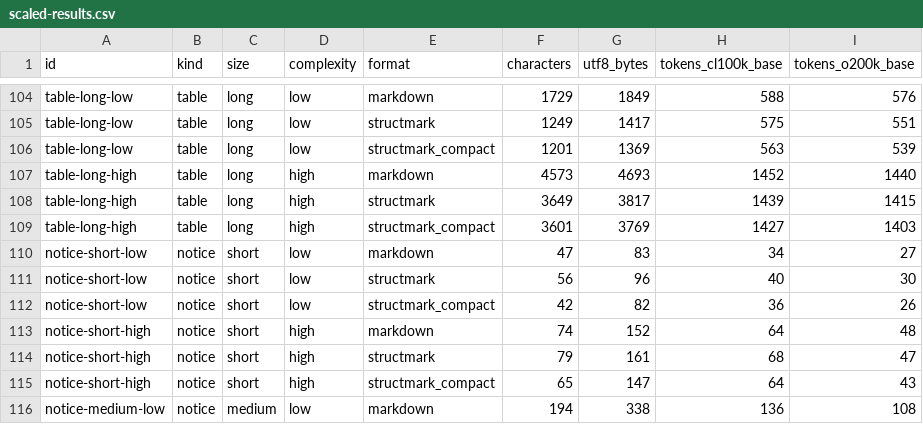
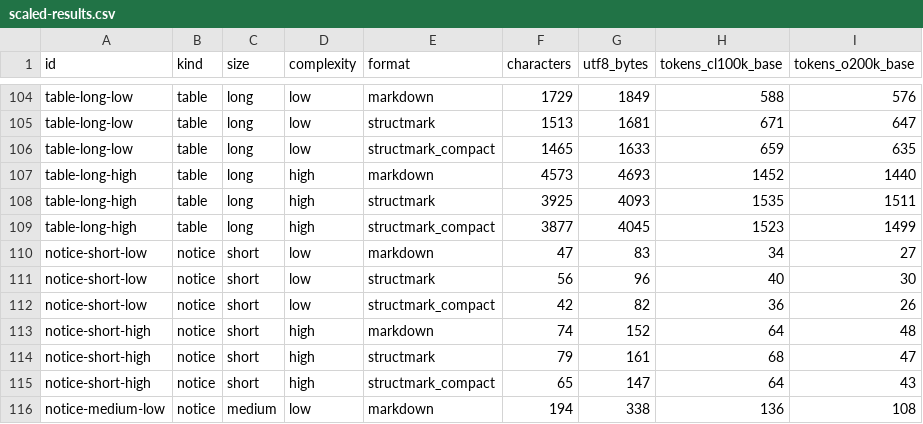
Before and after one commit to oMiki0826o/StructMark, a CSV file: benchmark/scaled-results.csv, drawn as a sheet; only a part is shown, gaps mark what is left out; the diff covers the shown part only; the diff names each change by its address in the sheet, - before the commit and + after, or states it on an @@ line.

Commit message:
fix: validate token benchmarks and unify v2 serialization

```diff
--- a/benchmark/scaled-results.csv
+++ b/benchmark/scaled-results.csv
-F105 (characters): 1249
+F105 (characters): 1513
-G105 (utf8_bytes): 1417
+G105 (utf8_bytes): 1681
-H105 (tokens_cl100k_base): 575
+H105 (tokens_cl100k_base): 671
-I105 (tokens_o200k_base): 551
+I105 (tokens_o200k_base): 647
-F106 (characters): 1201
+F106 (characters): 1465
-G106 (utf8_bytes): 1369
+G106 (utf8_bytes): 1633
-H106 (tokens_cl100k_base): 563
+H106 (tokens_cl100k_base): 659
-I106 (tokens_o200k_base): 539
+I106 (tokens_o200k_base): 635
-F108 (characters): 3649
+F108 (characters): 3925
-G108 (utf8_bytes): 3817
+G108 (utf8_bytes): 4093
-H108 (tokens_cl100k_base): 1439
+H108 (tokens_cl100k_base): 1535
-I108 (tokens_o200k_base): 1415
+I108 (tokens_o200k_base): 1511
-F109 (characters): 3601
+F109 (characters): 3877
-G109 (utf8_bytes): 3769
+G109 (utf8_bytes): 4045
-H109 (tokens_cl100k_base): 1427
+H109 (tokens_cl100k_base): 1523
-I109 (tokens_o200k_base): 1403
+I109 (tokens_o200k_base): 1499
```
Also changed, not shown: 32 edited cells elsewhere in this file, 13 other files.
